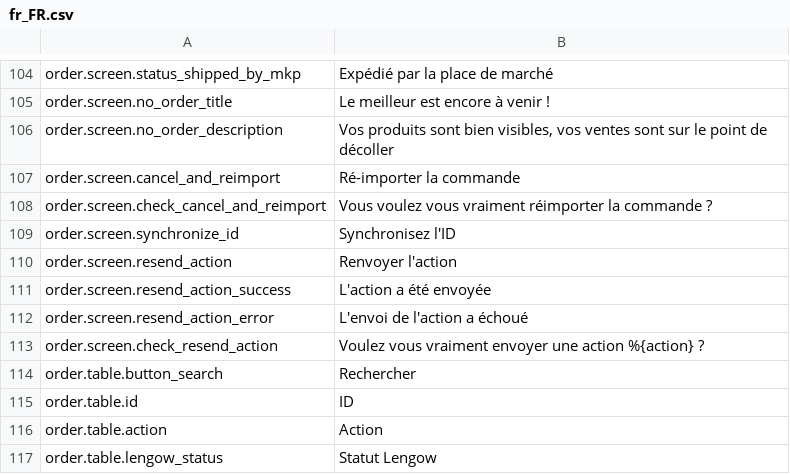
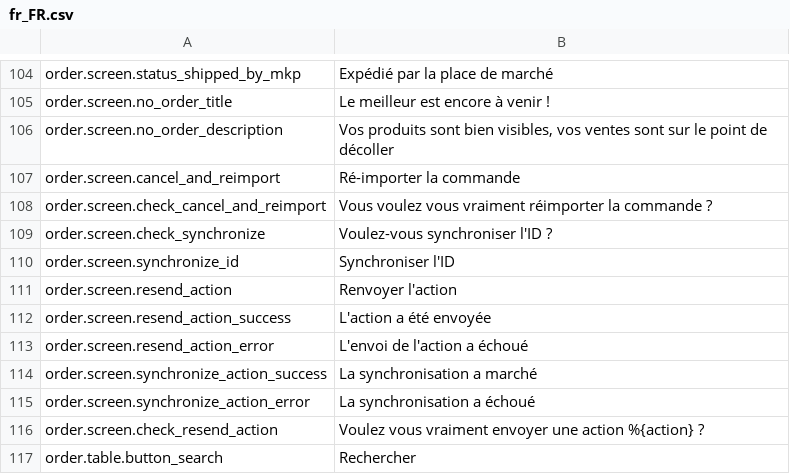
Before and after one commit to lengow/plugin-woocommerce, a CSV file: translations/fr_FR.csv, drawn as a sheet; only a part is shown, gaps mark what is left out; the shorter side is filled out with more unchanged rows.

Commit message:
WOOC-94 - Add button to synchronize ID

```diff
--- a/translations/fr_FR.csv
+++ b/translations/fr_FR.csv
@@ -108,3 +108,4 @@ order.screen.cancel_and_reimport|Ré-importer la commande
 order.screen.check_cancel_and_reimport|Vous voulez vous vraiment réimporter la commande ?
-order.screen.synchronize_id|Synchronisez l'ID
+order.screen.check_synchronize|Voulez-vous synchroniser l'ID ?
+order.screen.synchronize_id|Synchroniser l'ID
 order.screen.resend_action|Renvoyer l'action
@@ -112,2 +113,4 @@ order.screen.resend_action_success|L'action a été envoyée
 order.screen.resend_action_error|L'envoi de l'action a échoué
+order.screen.synchronize_action_success|La synchronisation a marché
+order.screen.synchronize_action_error|La synchronisation a échoué
 order.screen.check_resend_action|Voulez vous vraiment envoyer une action %{action} ?
```
Also changed, not shown: toolbox/checkmd5.csv, translations/en_GB.csv, 6 other files.
